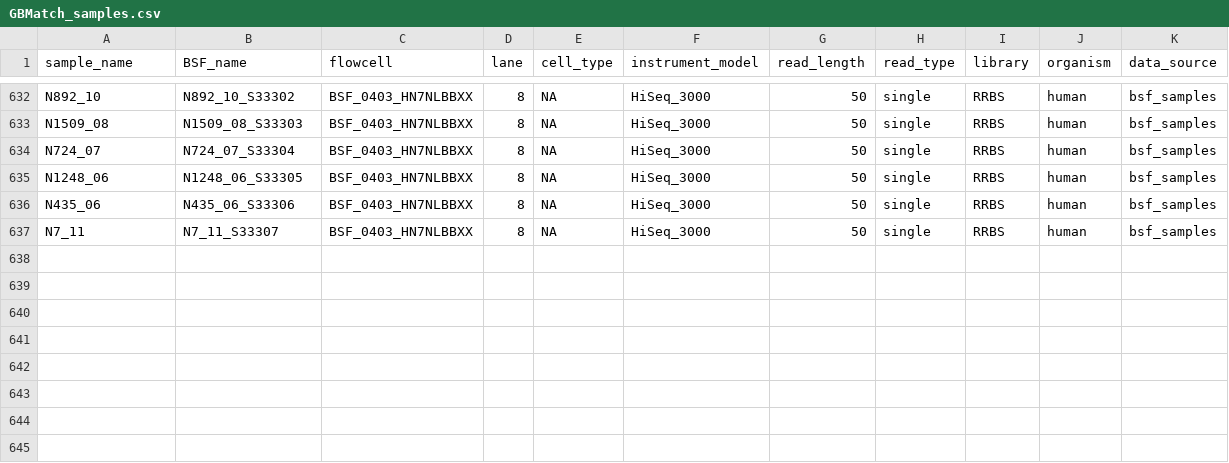
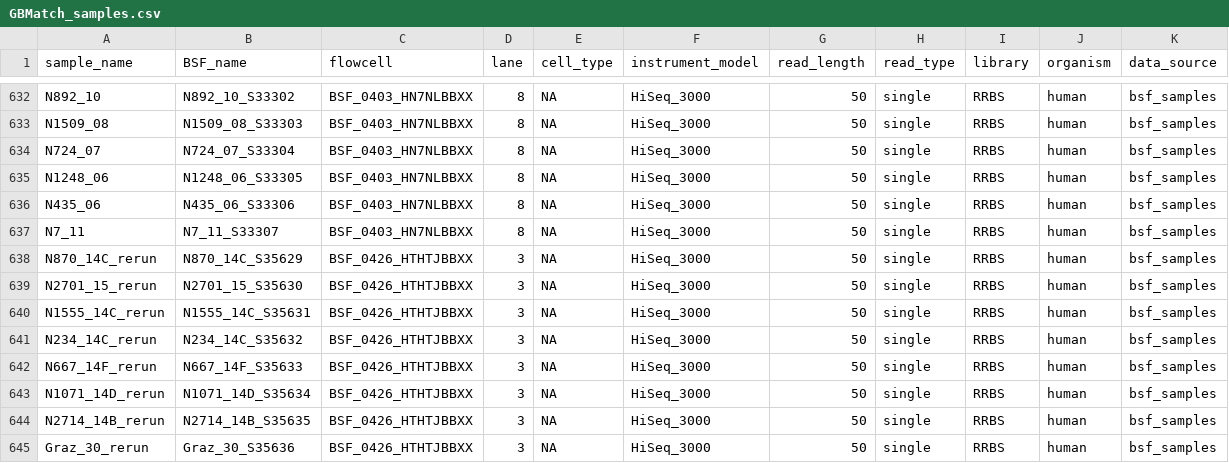
Before and after one commit to epigen/GBMatch, a CSV file: metadata/GBMatch_samples.csv, drawn as a sheet; only a part is shown, gaps mark what is left out.

Commit message:
add rerun

```diff
--- a/metadata/GBMatch_samples.csv
+++ b/metadata/GBMatch_samples.csv
@@ -637 +637,9 @@ N435_06,N435_06_S33306,BSF_0403_HN7NLBBXX,8,NA,HiSeq_3000,50,single,RRBS,human,b
 N7_11,N7_11_S33307,BSF_0403_HN7NLBBXX,8,NA,HiSeq_3000,50,single,RRBS,human,bsf_samples
+N870_14C_rerun,N870_14C_S35629,BSF_0426_HTHTJBBXX,3,NA,HiSeq_3000,50,single,RRBS,human,bsf_samples
+N2701_15_rerun,N2701_15_S35630,BSF_0426_HTHTJBBXX,3,NA,HiSeq_3000,50,single,RRBS,human,bsf_samples
+N1555_14C_rerun,N1555_14C_S35631,BSF_0426_HTHTJBBXX,3,NA,HiSeq_3000,50,single,RRBS,human,bsf_samples
+N234_14C_rerun,N234_14C_S35632,BSF_0426_HTHTJBBXX,3,NA,HiSeq_3000,50,single,RRBS,human,bsf_samples
+N667_14F_rerun,N667_14F_S35633,BSF_0426_HTHTJBBXX,3,NA,HiSeq_3000,50,single,RRBS,human,bsf_samples
+N1071_14D_rerun,N1071_14D_S35634,BSF_0426_HTHTJBBXX,3,NA,HiSeq_3000,50,single,RRBS,human,bsf_samples
+N2714_14B_rerun,N2714_14B_S35635,BSF_0426_HTHTJBBXX,3,NA,HiSeq_3000,50,single,RRBS,human,bsf_samples
+Graz_30_rerun,Graz_30_S35636,BSF_0426_HTHTJBBXX,3,NA,HiSeq_3000,50,single,RRBS,human,bsf_samples
```
Also changed, not shown: 1 other file.
